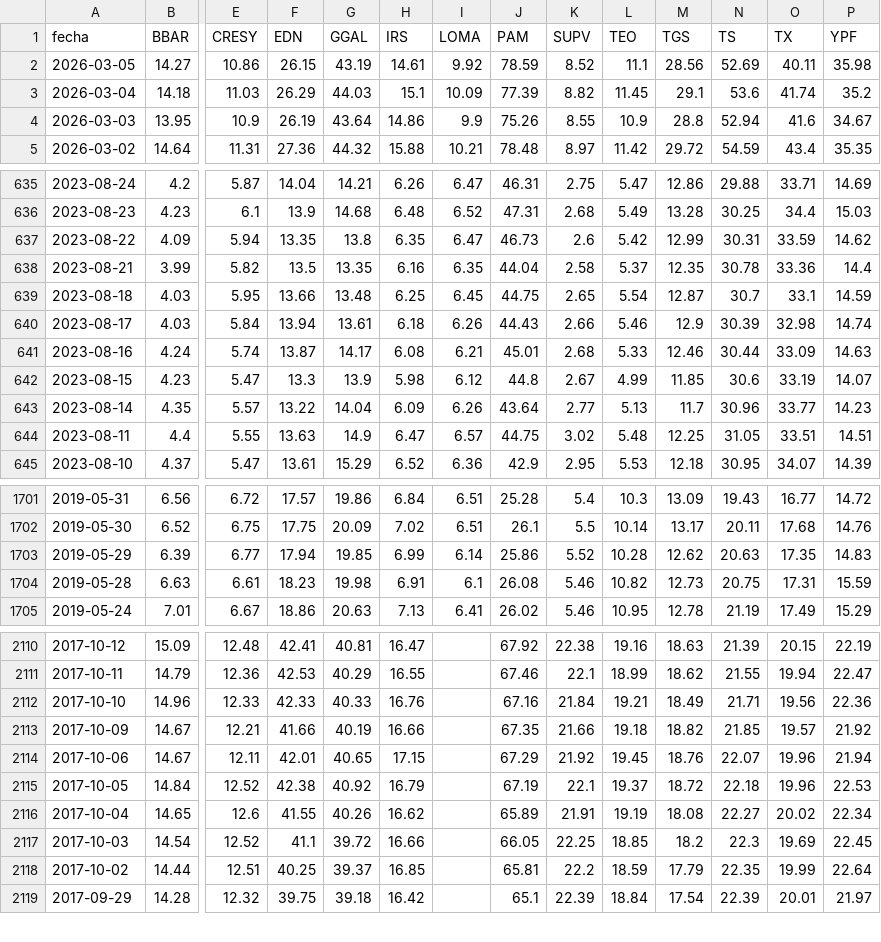
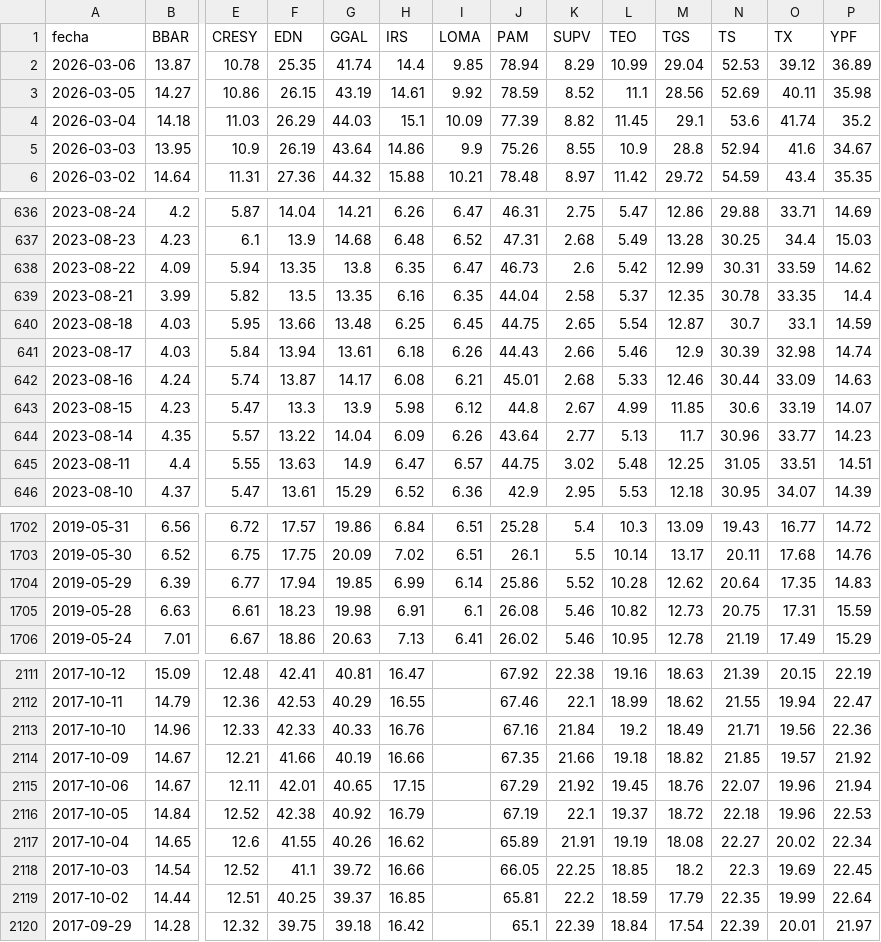
Before and after one commit to jesusrobles824/Automatizacion-de-Datos-y-Proyectos-BI, a CSV file: Automatización de Datos/ADRs_Precios.csv, drawn as a sheet; only a part is shown, gaps mark what is left out; addresses are those after the commit; rows hold the shown columns only; the diff names each change by its address in the sheet, - before the commit and + after, or states it on an @@ line.

```diff
--- a/Automatización de Datos/ADRs_Precios.csv
+++ b/Automatización de Datos/ADRs_Precios.csv
+row 2: 2026-03-06 | 13.87 | 10.78 | 25.35 | 41.74 | 14.4 | 9.85 | 78.94 | 8.29 | 10.99 | 29.04 | 52.53 | 39.12 | 36.89
-O639 (TX): 33.36
+O639 (TX): 33.35
-N1704 (TS): 20.63
+N1704 (TS): 20.64
-L2113 (TEO): 19.21
+L2113 (TEO): 19.2
```
Also changed, not shown: Automatización de Datos/ADRs_variacion_porcentual_diaria.csv, Automatización de Datos/Principales_Tasas_de_Interés_de_Mercado.csv, 7 other files.
